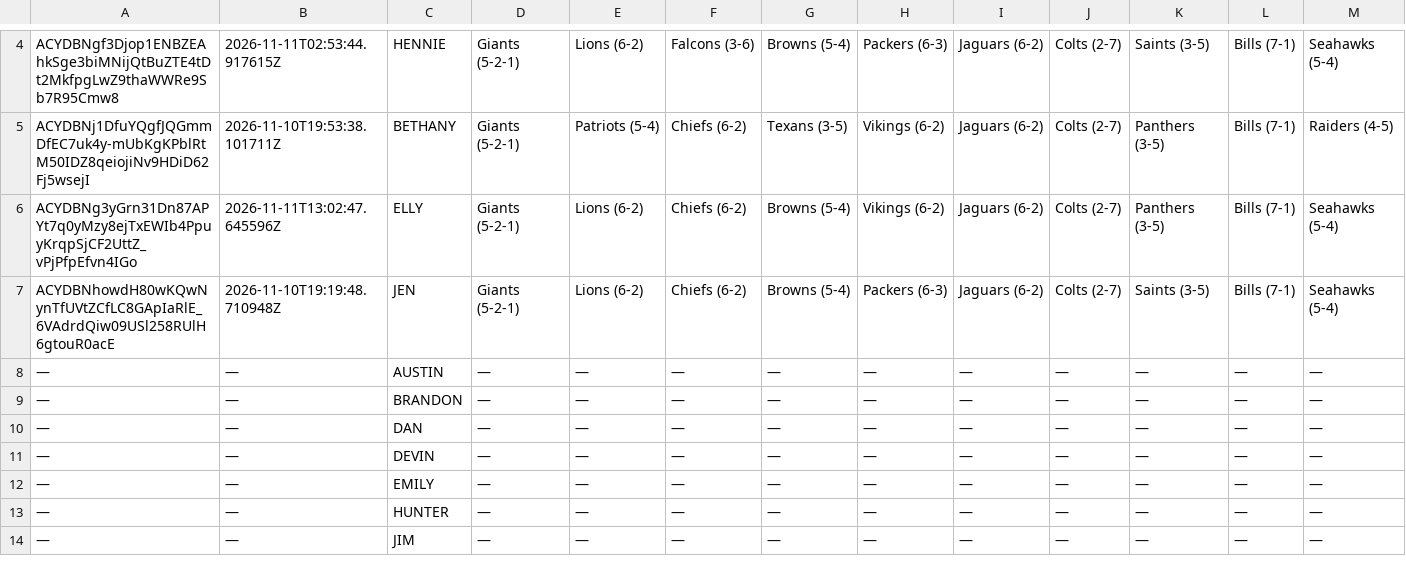
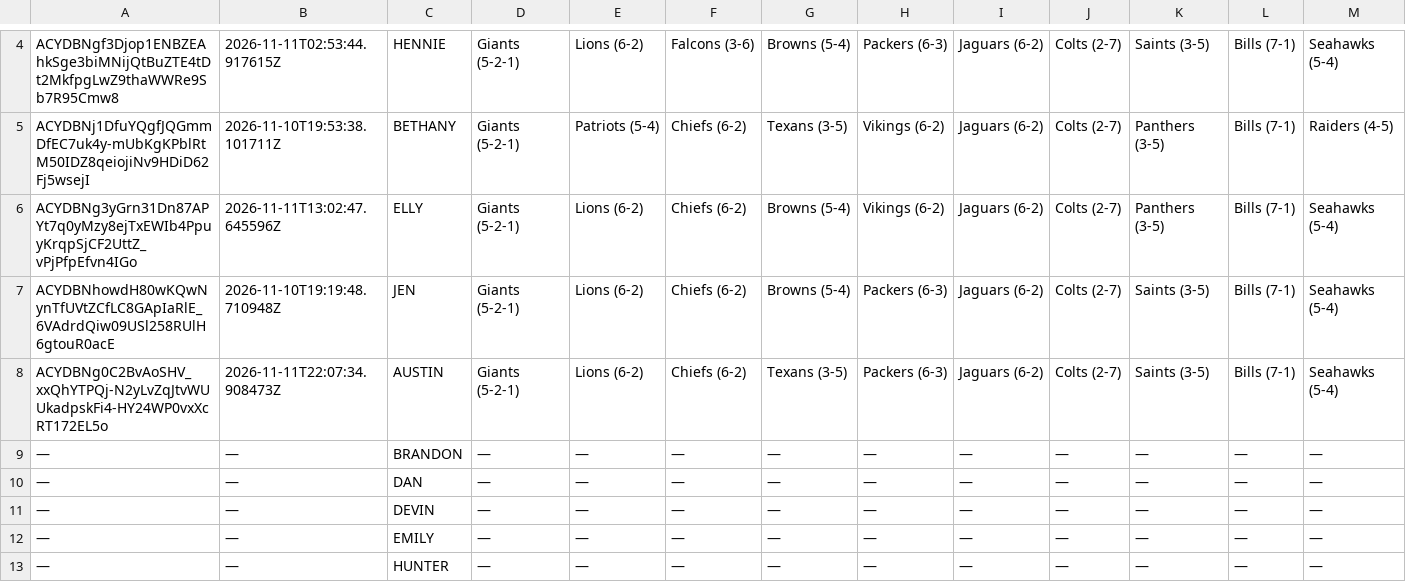
Before and after one commit to JDGehrke/Football_Pool, a CSV file: 2026/Week 10.csv, drawn as a sheet; only a part is shown, gaps mark what is left out; the shorter side is filled out with more unchanged rows; the diff covers the shown part only; the diff names each change by its address in the sheet, - before the commit and + after, or states it on an @@ line.

Commit message:
Auto-update NFL pool data

```diff
--- a/2026/Week 10.csv
+++ b/2026/Week 10.csv
-A8: —
+A8: ACYDBNg0C2BvAoSHV_xxQhYTPQj-N2yLvZqJtvWUUkadpskFi4-HY24WP0vxXcRT172EL5o
-B8: —
+B8: 2026-11-11T22:07:34.908473Z
-D8: —
+D8: Giants (5-2-1)
-E8: —
+E8: Lions (6-2)
-F8: —
+F8: Chiefs (6-2)
-G8: —
+G8: Texans (3-5)
-H8: —
+H8: Packers (6-3)
-I8: —
+I8: Jaguars (6-2)
-J8: —
+J8: Colts (2-7)
-K8: —
+K8: Saints (3-5)
-L8: —
+L8: Bills (7-1)
-M8: —
+M8: Seahawks (5-4)
```
Also changed, not shown: 5 edited cells elsewhere in this file, 1 other file.
